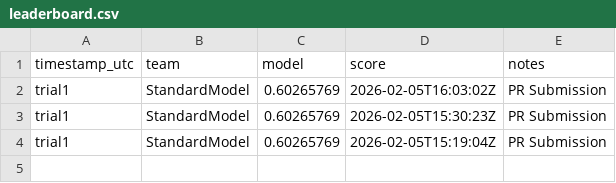
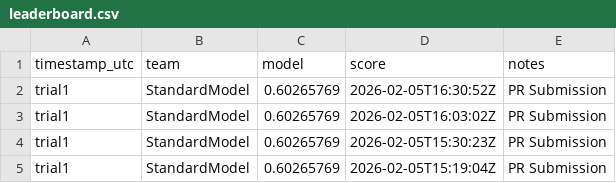
Before and after one commit to beyza17/Citation_Detective, a CSV file: leaderboard/leaderboard.csv, drawn as a sheet; the diff names each change by its address in the sheet, - before the commit and + after, or states it on an @@ line.

```diff
--- a/leaderboard/leaderboard.csv
+++ b/leaderboard/leaderboard.csv
+row 2: trial1 | StandardModel | 0.60265769 | 2026-02-05T16:30:52Z | PR Submission
```
Also changed, not shown: 2 other files.
